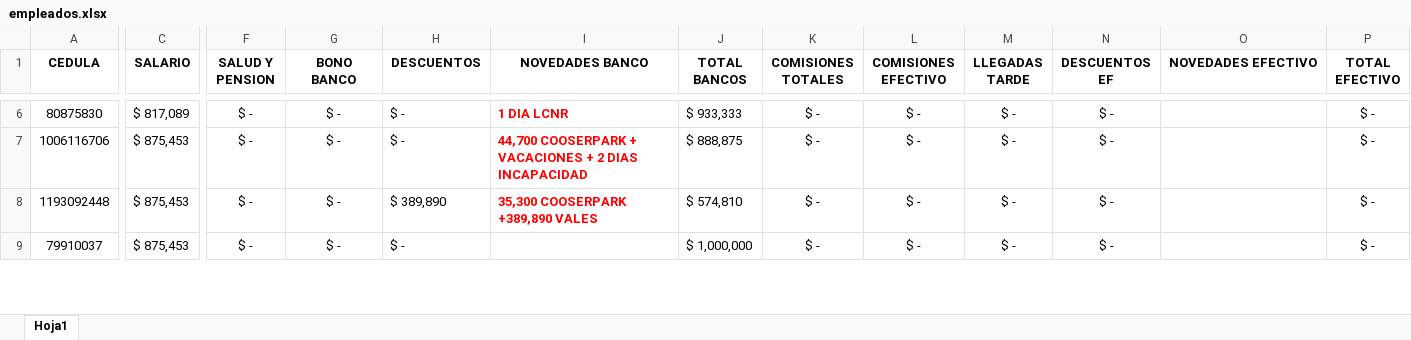
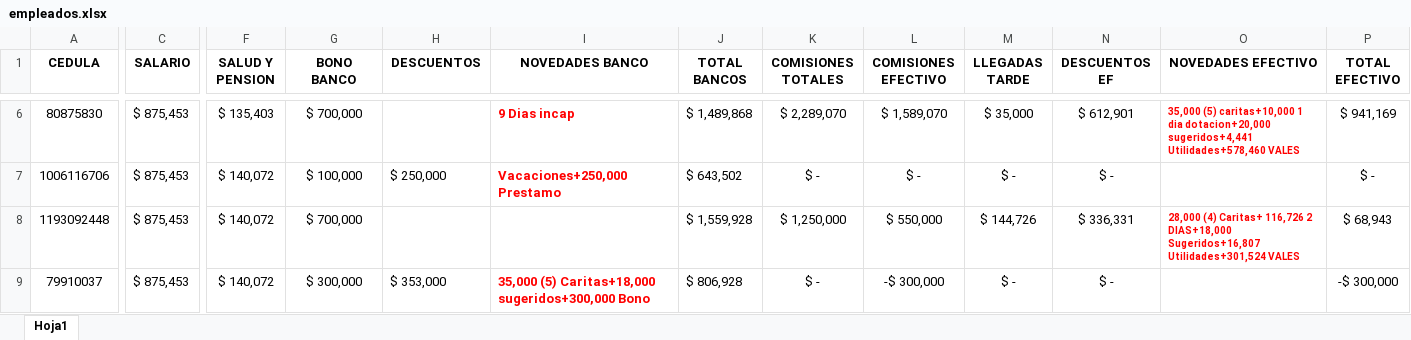
Before and after one commit to Alpartes/DESPRENDIBLE, an Excel workbook: empleados.xlsx, sheet Hoja1, drawn as a sheet; only a part is shown, gaps mark what is left out; values as stored, in another font and other column widths than the file's, no borders; the diff covers the shown part only; the diff names each change by its address in the sheet, - before the commit and + after, or states it on an @@ line.

```diff
--- a/empleados.xlsx (sheet Hoja1)
+++ b/empleados.xlsx (sheet Hoja1)
-C6 (SALARIO): $ 817,089
+C6 (SALARIO): $ 875,453
-F6 (SALUD Y PENSION): $ -
+F6 (SALUD Y PENSION): $ 135,403
-G6 (BONO BANCO): $ -
+G6 (BONO BANCO): $ 700,000
-H6 (DESCUENTOS): $ -
+H6 (DESCUENTOS): (empty)
-I6 (NOVEDADES BANCO): 1 DIA LCNR
+I6 (NOVEDADES BANCO): 9 Dias incap
-J6 (TOTAL BANCOS): $ 933,333
+J6 (TOTAL BANCOS): $ 1,489,868
-K6 (COMISIONES TOTALES): $ -
+K6 (COMISIONES TOTALES): $ 2,289,070
-L6 (COMISIONES EFECTIVO): $ -
+L6 (COMISIONES EFECTIVO): $ 1,589,070
-M6 (LLEGADAS TARDE): $ -
+M6 (LLEGADAS TARDE): $ 35,000
-N6 (DESCUENTOS EF): $ -
+N6 (DESCUENTOS EF): $ 612,901
-O6 (NOVEDADES EFECTIVO): (empty)
+O6 (NOVEDADES EFECTIVO): 35,000 (5) caritas+10,000 1 dia dotacion+20,000 sugeridos+4,441 Utilidades+578,460 VALES
-P6 (TOTAL EFECTIVO): $ -
+P6 (TOTAL EFECTIVO): $ 941,169
-F7:F9 (SALUD Y PENSION): $ -
+F7:F9 (SALUD Y PENSION): $ 140,072
-G7 (BONO BANCO): $ -
+G7 (BONO BANCO): $ 100,000
-H7 (DESCUENTOS): $ -
+H7 (DESCUENTOS): $ 250,000
-I7 (NOVEDADES BANCO): 44,700 COOSERPARK + VACACIONES + 2 DIAS INCAPACIDAD
+I7 (NOVEDADES BANCO): Vacaciones+250,000 Prestamo
-J7 (TOTAL BANCOS): $ 888,875
+J7 (TOTAL BANCOS): $ 643,502
-G8 (BONO BANCO): $ -
+G8 (BONO BANCO): $ 700,000
-H8 (DESCUENTOS): $ 389,890
+H8 (DESCUENTOS): (empty)
-I8 (NOVEDADES BANCO): 35,300 COOSERPARK +389,890 VALES
+I8 (NOVEDADES BANCO): (empty)
-J8 (TOTAL BANCOS): $ 574,810
+J8 (TOTAL BANCOS): $ 1,559,928
-K8 (COMISIONES TOTALES): $ -
+K8 (COMISIONES TOTALES): $ 1,250,000
-L8 (COMISIONES EFECTIVO): $ -
+L8 (COMISIONES EFECTIVO): $ 550,000
-M8 (LLEGADAS TARDE): $ -
+M8 (LLEGADAS TARDE): $ 144,726
-N8 (DESCUENTOS EF): $ -
+N8 (DESCUENTOS EF): $ 336,331
-O8 (NOVEDADES EFECTIVO): (empty)
+O8 (NOVEDADES EFECTIVO): 28,000 (4) Caritas+ 116,726 2 DIAS+18,000 Sugeridos+16,807 Utilidades+301,524 VALES
-P8 (TOTAL EFECTIVO): $ -
+P8 (TOTAL EFECTIVO): $ 68,943
-G9 (BONO BANCO): $ -
+G9 (BONO BANCO): $ 300,000
-H9 (DESCUENTOS): $ -
+H9 (DESCUENTOS): $ 353,000
-I9 (NOVEDADES BANCO): (empty)
+I9 (NOVEDADES BANCO): 35,000 (5) Caritas+18,000 sugeridos+300,000 Bono
-J9 (TOTAL BANCOS): $ 1,000,000
+J9 (TOTAL BANCOS): $ 806,928
-L9 (COMISIONES EFECTIVO): $ -
+L9 (COMISIONES EFECTIVO): -$ 300,000
-P9 (TOTAL EFECTIVO): $ -
+P9 (TOTAL EFECTIVO): -$ 300,000
```
Also changed, not shown: 1 added row and 109 edited cells elsewhere in this sheet, formulas that keep their value.
